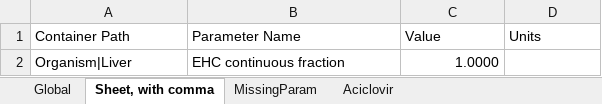
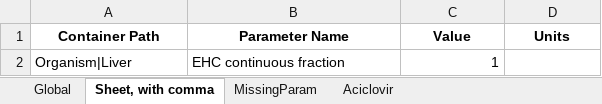
Before and after one commit to esqLABS/esqlabsR, an Excel workbook: inst/extdata/examples/TestProject/Configurations/ModelParameters.xlsx, sheet Sheet, with comma, drawn as a sheet; values as stored, in another font and other column widths than the file's, no borders; the diff names each change by its address in the sheet, - before the commit and + after, or states it on an @@ line.

```diff
--- a/inst/extdata/examples/TestProject/Configurations/ModelParameters.xlsx (sheet Sheet, with comma)
+++ b/inst/extdata/examples/TestProject/Configurations/ModelParameters.xlsx (sheet Sheet, with comma)
@@ A1:D1 bold: off → on, alignment: left → center @@
-C2 (Value): 1.0000
+C2 (Value): 1
```
Also changed, not shown: sheet MissingParam, sheet Global, sheet Aciclovir, inst/extdata/examples/TestProject/Configurations/Applications.xlsx, inst/extdata/examples/TestProject/Configurations/Plots.xlsx, 12 other files.
